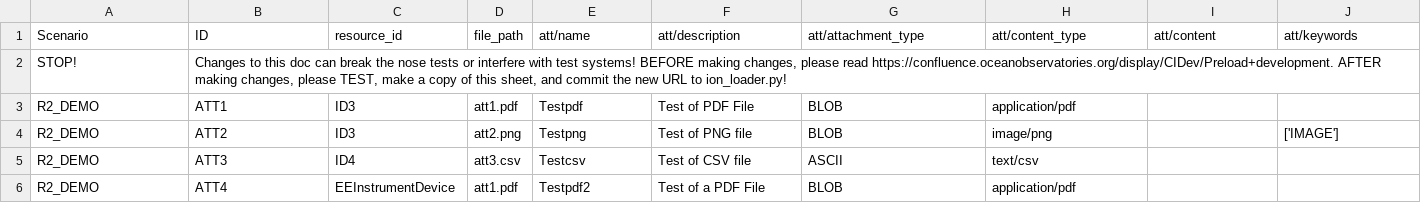
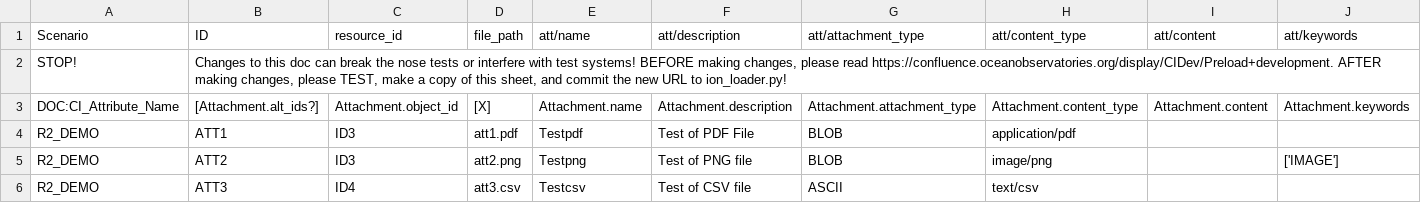
Before and after one commit to lukecampbell/ooi-models, a CSV file: attachment/Attachments.csv, drawn as a sheet; only a part is shown; the shorter side is filled out with more unchanged rows; rows hold the shown columns only; the diff names each change by its address in the sheet, - before the commit and + after, or states it on an @@ line.

```diff
--- a/attachment/Attachments.csv
+++ b/attachment/Attachments.csv
+row 3: DOC:CI_Attribute_Name | [Attachment.alt_ids?] | Attachment.object_id | [X] | Attachment.name | Attachment.description | Attachment.attachment_type | Attachment.content_type | Attachment.content | Attachment.keywords
```
Also changed, not shown: data_product/DataProducts.csv, parameter/ParameterDefs.csv, 1 other file.
